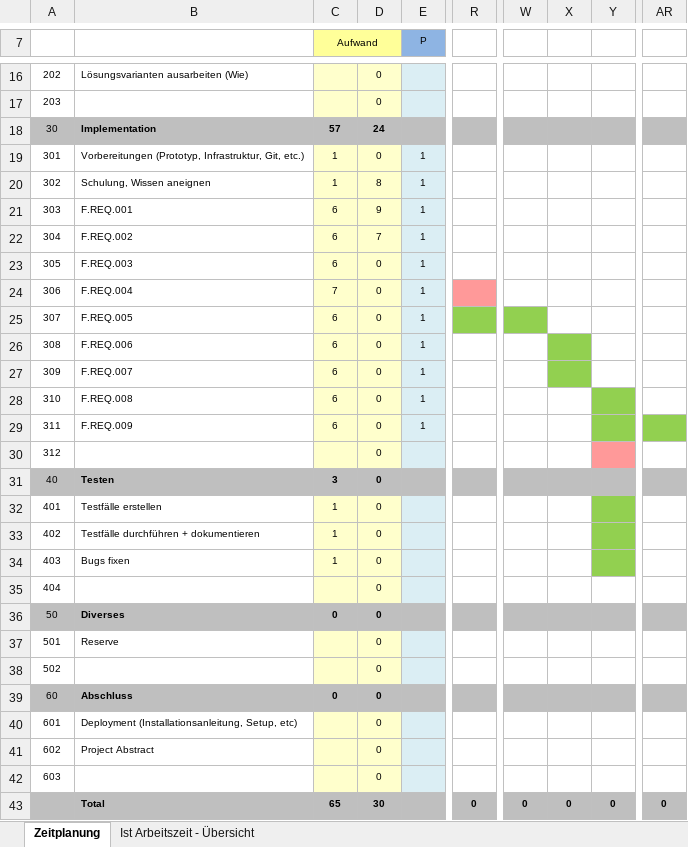
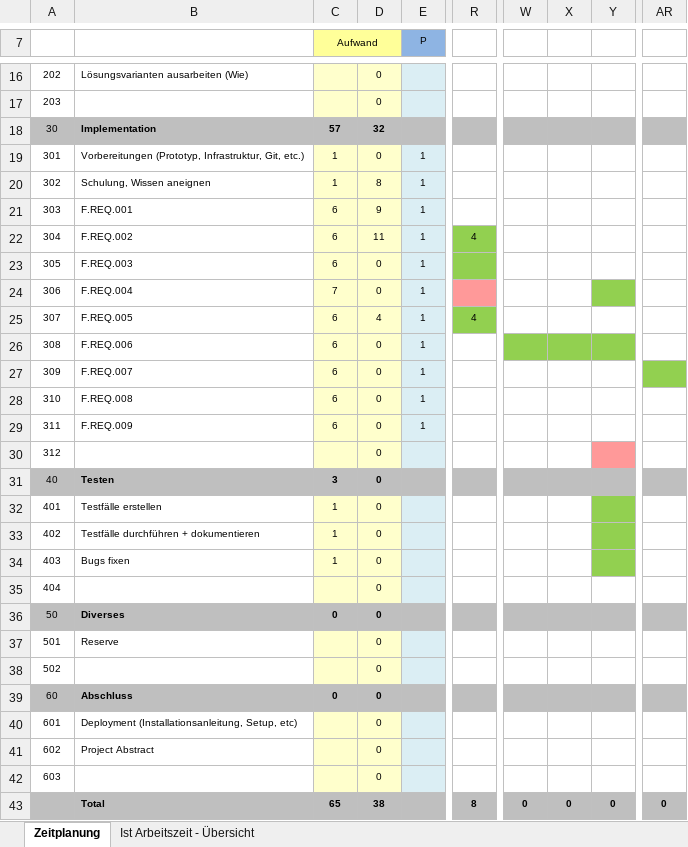
Before and after one commit to danypolgar/Texas-Hold-em-Casual, an Excel workbook: doc/Projekt Planung.xlsx, sheet Zeitplanung, drawn as a sheet; only a part is shown, gaps mark what is left out; values as stored, in another font and other column widths than the file's, no borders; the diff names each change by its address in the sheet, - before the commit and + after, or states it on an @@ line.

```diff
--- a/doc/Projekt Planung.xlsx (sheet Zeitplanung)
+++ b/doc/Projekt Planung.xlsx (sheet Zeitplanung)
-D18: 24
+D18: 32
-D22: 7
+D22: 11
-R22: (empty)
+R22: 4
-R22:R23 fill: none
+R22:R23 fill: #92D050
-Y24 fill: none
+Y24 fill: #92D050
-D25: 0
+D25: 4
-R25: (empty)
+R25: 4
-W25 fill: #92D050
+W25 fill: none
-W26 fill: none
+W26 fill: #92D050
-Y26 fill: none
+Y26 fill: #92D050
-X27 fill: #92D050
+X27 fill: none
-AR27 fill: none
+AR27 fill: #92D050
-Y28:Y29 fill: #92D050
+Y28:Y29 fill: none
-AR29 fill: #92D050
+AR29 fill: none
-D43: 30
+D43: 38
-R43: 0
+R43: 8
```
Also changed, not shown: sheet Ist Arbeitszeit - Übersicht, charts or pictures, 16 other files.
